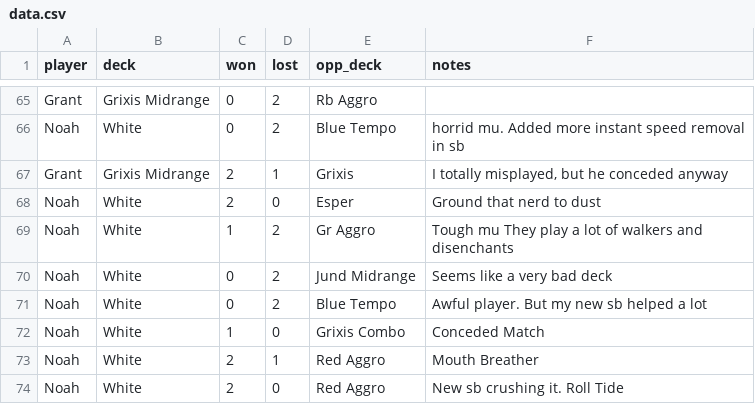
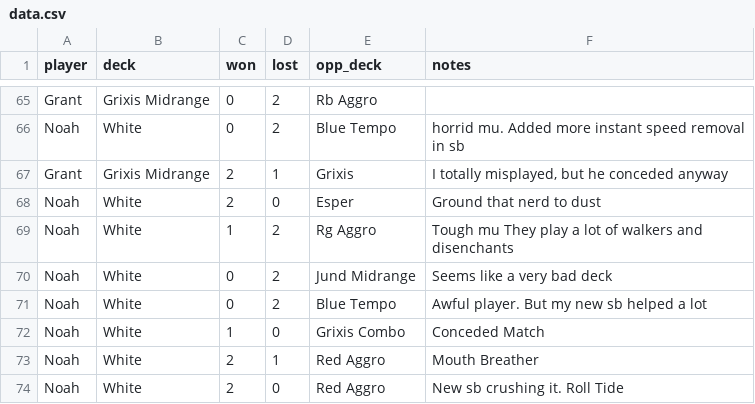
Before and after one commit to gazure/protour, a CSV file: data.csv, drawn as a sheet; only a part is shown, gaps mark what is left out.

Commit message:
Noah's data needs lots of cleaning

```diff
--- a/data.csv
+++ b/data.csv
@@ -68,3 +68,3 @@ Grant,Grixis Midrange,2,1,Grixis,"I totally misplayed, but he conceded anyway"
 Noah,White,2,0,Esper,Ground that nerd to dust
-Noah,White,1,2,Gr Aggro,Tough mu They play a lot of walkers and disenchants
+Noah,White,1,2,Rg Aggro,Tough mu They play a lot of walkers and disenchants
 Noah,White,0,2,Jund Midrange,Seems like a very bad deck
```
Also changed, not shown: 1 other file.
